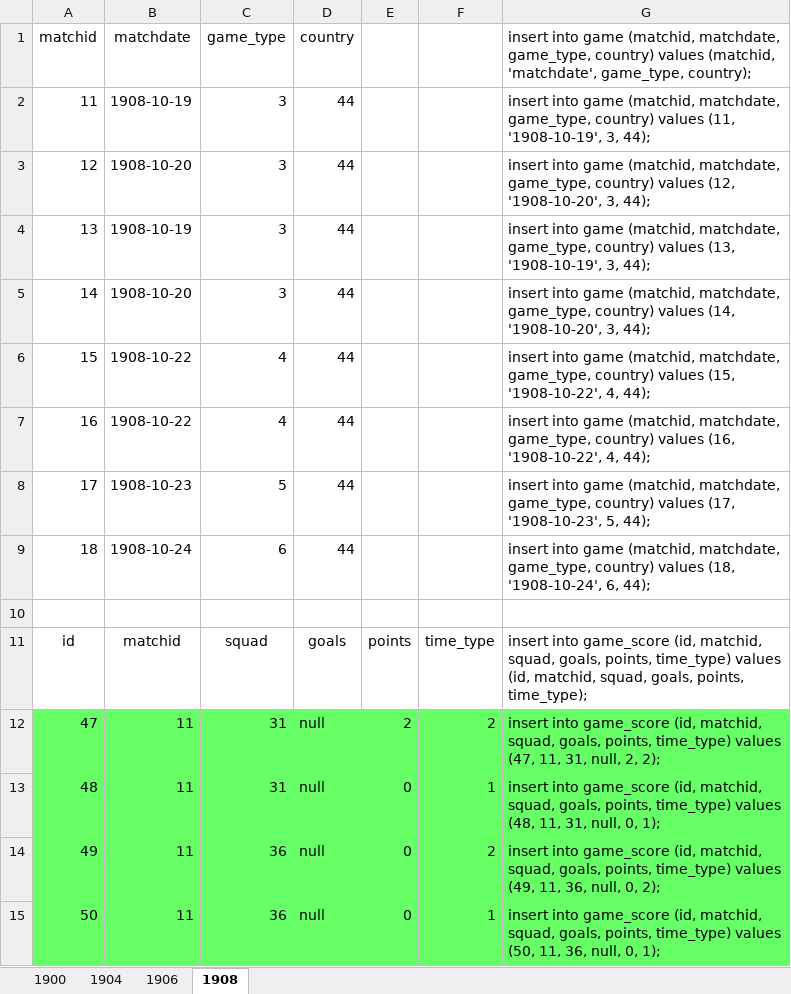
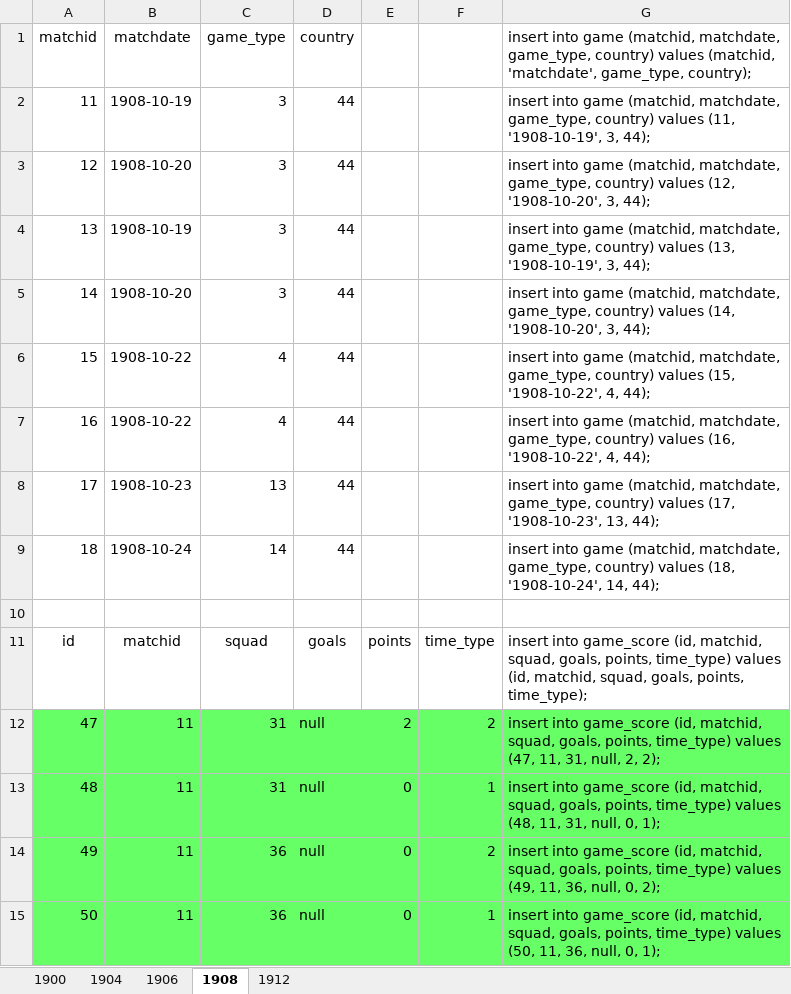
Before and after one commit to ezracode/area1650, an Excel workbook: Scripts/olympics/olympics.xlsx, sheet 1908, drawn as a sheet; only a part is shown; values as stored, in another font and other column widths than the file's, no borders; the diff names each change by its address in the sheet, - before the commit and + after, or states it on an @@ line.

```diff
--- a/Scripts/olympics/olympics.xlsx (sheet 1908)
+++ b/Scripts/olympics/olympics.xlsx (sheet 1908)
+sheet tab: 1912
-C8 (game_type): 5
+C8 (game_type): 13
-G8: …(17, '1908-10-23', 5, 44);
+G8: …(17, '1908-10-23', 13, 44);
-C9 (game_type): 6
+C9 (game_type): 14
-G9: …(18, '1908-10-24', 6, 44);
+G9: …(18, '1908-10-24', 14, 44);
```
Also changed, not shown: sheet 1906, sheet 1904, Scripts/eurocopa/eurocopa.xlsx, 3 other files.
